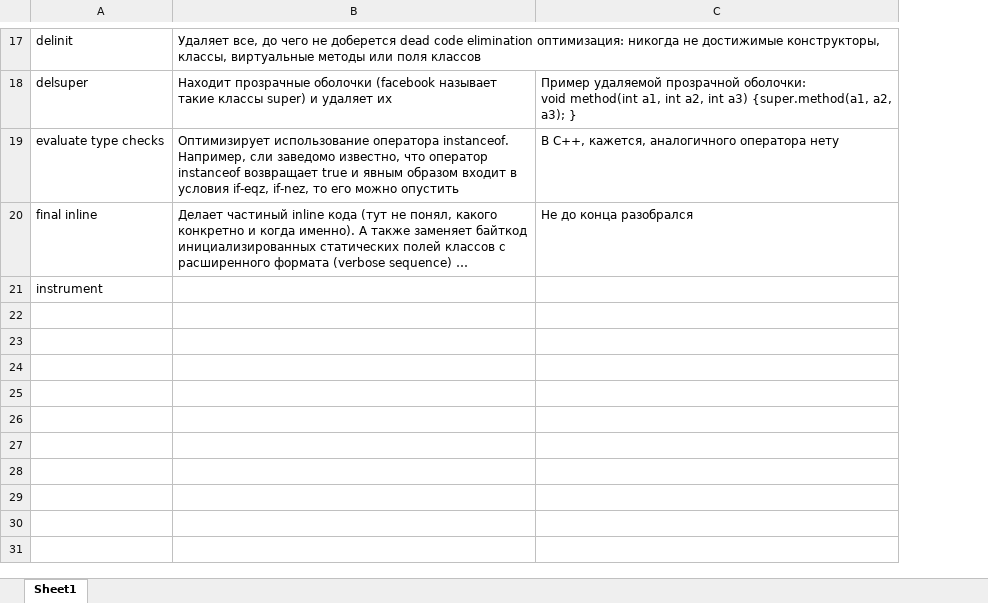
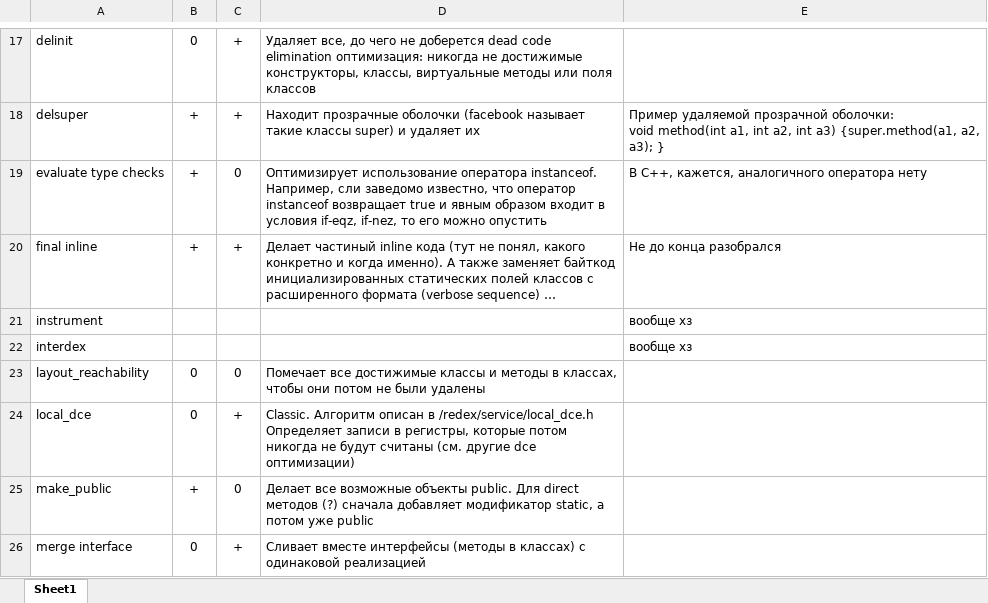
Before and after one commit to Trigger2000/Tasks, an Excel workbook: huawei_opts/opts.xlsx, sheet Sheet1, drawn as a sheet; only a part is shown, gaps mark what is left out; long unchanged cells end in …; values as stored, in another font and other column widths than the file's, no borders; addresses are those after the commit; ↵ is a line break in a cell; the diff covers the shown part only; the diff names each change by its address in the sheet, - before the commit and + after, or states it on an @@ line.

```diff
--- a/huawei_opts/opts.xlsx (sheet Sheet1)
+++ b/huawei_opts/opts.xlsx (sheet Sheet1)
+column B, rows 17-20: 0 | + | + | +
+column C, rows 17-20: + | + | 0 | +
-E21: (empty)
+E21: вообще хз
+row 22: interdex |  |  |  | вообще хз
+row 23: layout_reachability | 0 | 0 | Помечает все достижимые классы и методы в классах, чтобы они потом не были удалены
+row 24: local_dce | 0 | + | Classic. Алгоритм описан в /redex/service/local_dce.h ↵ Определяет записи в регистры, которые потом никогда не будут считаны (см. другие dce оптимизации)
+row 25: make_public | + | 0 | Делает все возможные объекты public. Для direct методов (?) сначала добавляет модификатор static, а потом уже public
+row 26: merge interface | 0 | + | Сливает вместе интерфейсы (методы в классах) с одинаковой реализацией
```
Also changed, not shown: 5 added rows elsewhere in this sheet, 1 other file.
